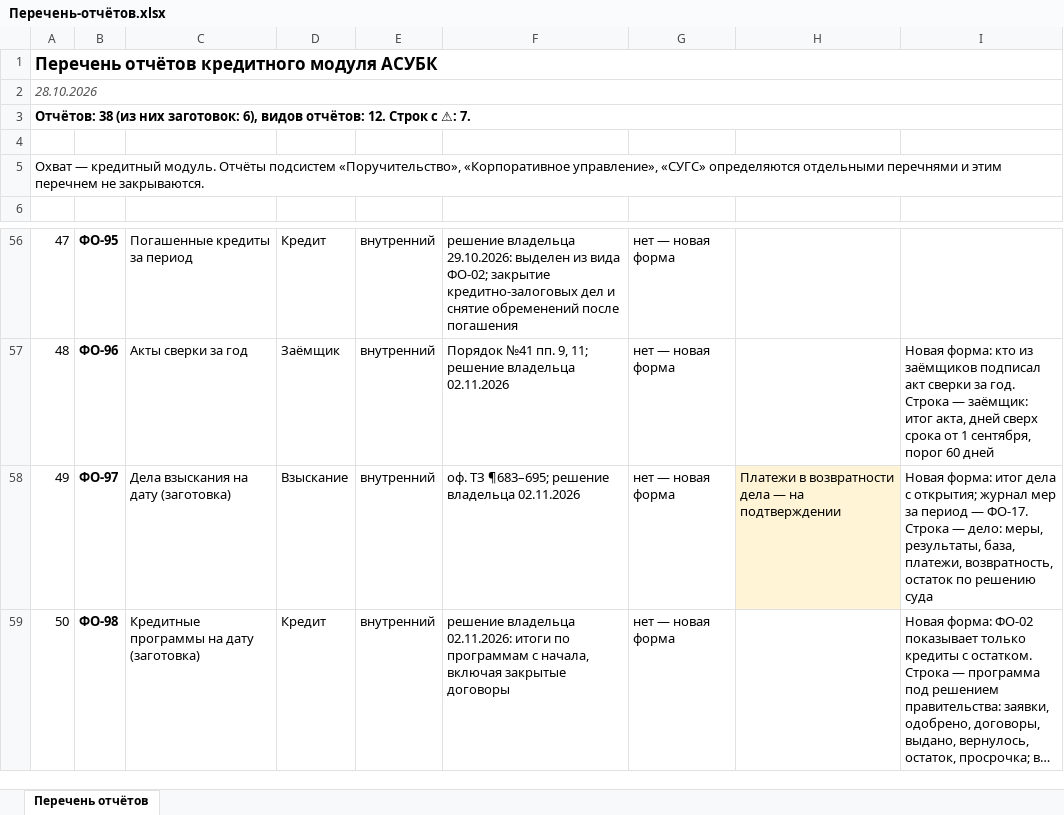
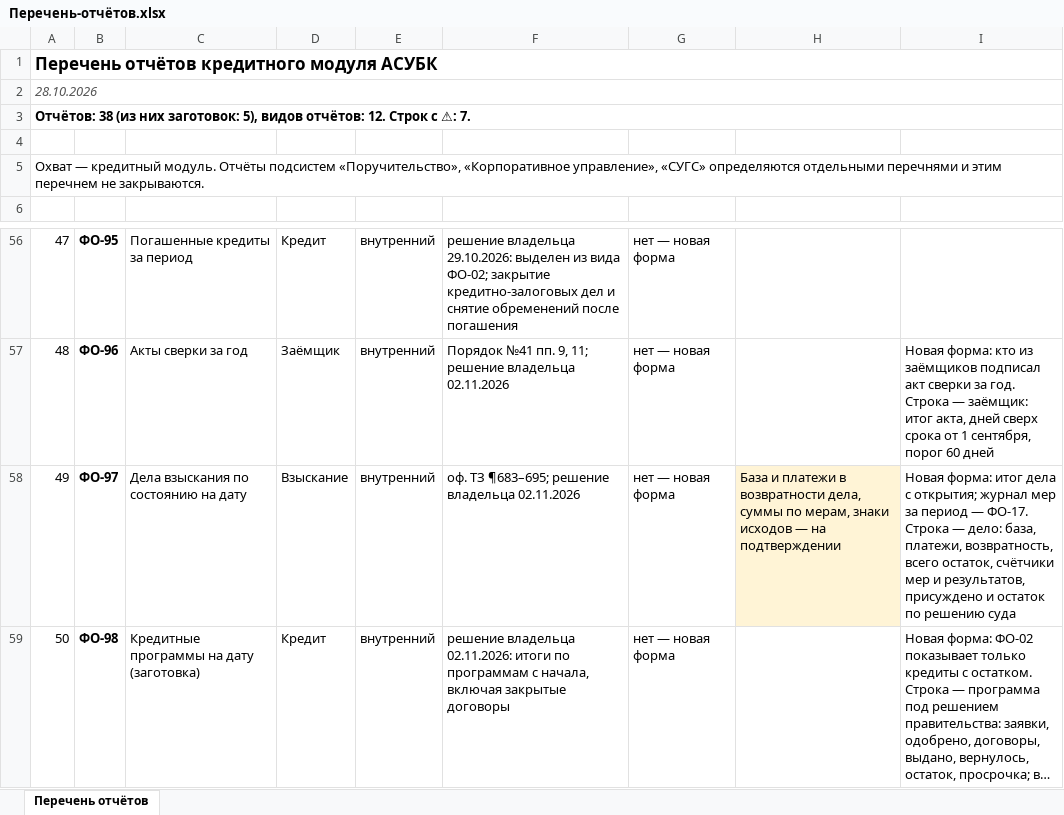
Before and after one commit to omurgazievnursultan8-hue/asubk-test, an Excel workbook: docs/perechen-otchetov/Перечень-отчётов.xlsx, sheet Перечень отчётов, drawn as a sheet; only a part is shown, gaps mark what is left out; long unchanged cells end in …; values as stored, in another font and other column widths than the file's, no borders; the diff names each change by its address in the sheet, - before the commit and + after, or states it on an @@ line.

```diff
--- a/docs/perechen-otchetov/Перечень-отчётов.xlsx (sheet Перечень отчётов)
+++ b/docs/perechen-otchetov/Перечень-отчётов.xlsx (sheet Перечень отчётов)
-A3: …них заготовок: 6), видов отчётов:…
+A3: …них заготовок: 5), видов отчётов:…
-C58: Дела взыскания на дату (заготовка)
+C58: Дела взыскания по состоянию на дату
-H58: Платежи в возвратности дела — на…
+H58: База и платежи в возвратности дела, суммы по мерам, знаки исходов — на…
-I58: …— дело: меры, результаты, база, платежи, возвратность, остаток по…
+I58: …— дело: база, платежи, возвратность, всего остаток, счётчики мер и результатов, присуждено и остаток по…
```
Also changed, not shown: docs/perechen-otchetov/obrazcy/ФО-17.xlsx, docs/perechen-otchetov/Перечень.xlsx, 11 other files.
